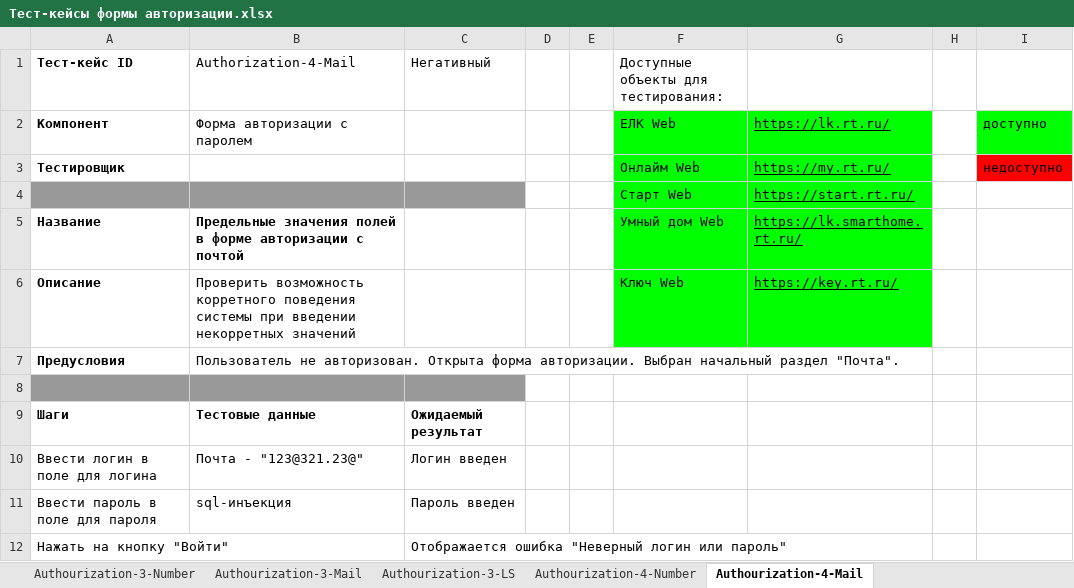
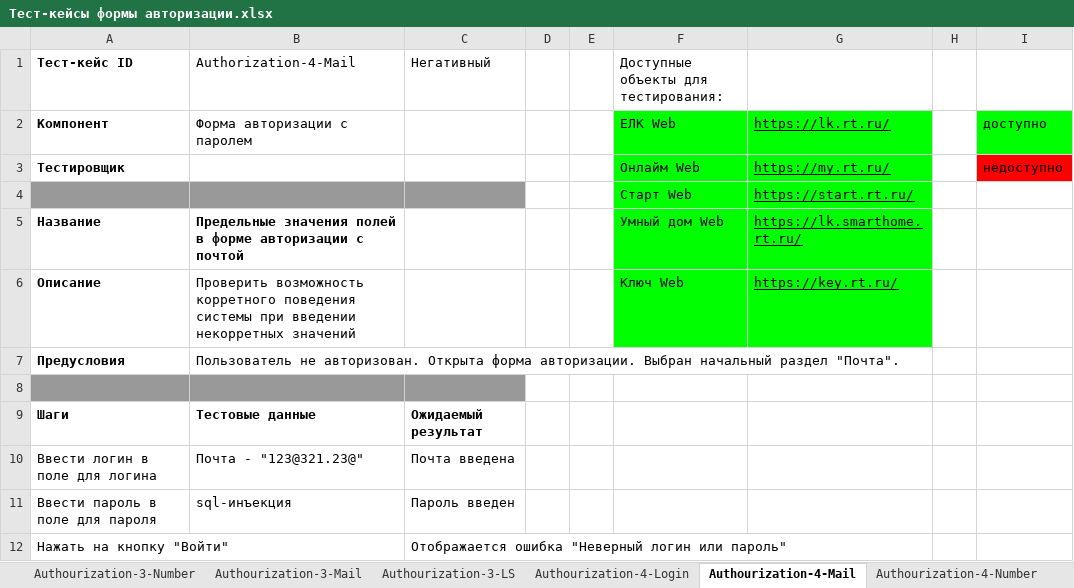
Before and after one commit to boni-clyde/test-project, an Excel workbook: tests-doc/Тест-кейсы формы авторизации.xlsx, sheet Authourization-4-Mail, drawn as a sheet; values as stored, in another font and other column widths than the file's, no borders; charts and pictures not drawn; the diff names each change by its address in the sheet, - before the commit and + after, or states it on an @@ line.

```diff
--- a/tests-doc/Тест-кейсы формы авторизации.xlsx (sheet Authourization-4-Mail)
+++ b/tests-doc/Тест-кейсы формы авторизации.xlsx (sheet Authourization-4-Mail)
+sheet tab: Authourization-4-Login
@@ sheet tab order changed: Authourization-3-Number | Authourization-3-Mail | Authourization-3-LS | Authourization-4-Login | Authourization-4-Mail | Authourization-4-Number @@
-C10 (Негативный): Логин введен
+C10 (Негативный): Почта введена
```
Also changed, not shown: sheet Authourization-4-Number, other sheet tabs, charts or pictures, tests-doc/Тест-кейсы восстановления пароля.xlsx.
